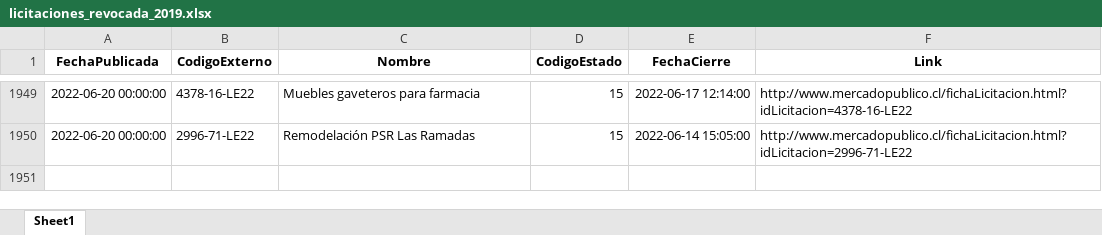
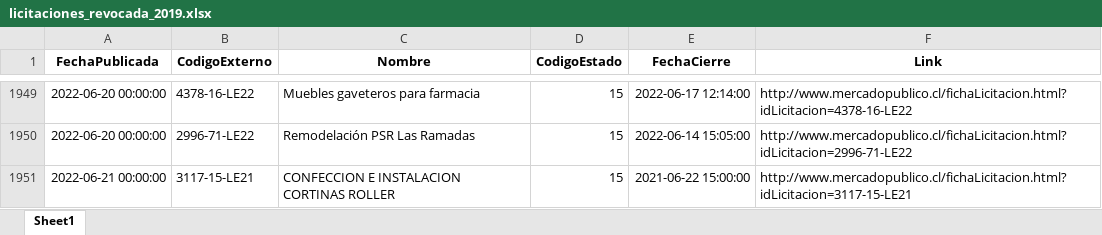
Before and after one commit to Sud-Austral/ACTION_LICITACION, an Excel workbook: licitaciones_revocada_2019.xlsx, sheet Sheet1, drawn as a sheet; only a part is shown, gaps mark what is left out; values as stored, in another font and other column widths than the file's, no borders; the diff names each change by its address in the sheet, - before the commit and + after, or states it on an @@ line.

```diff
--- a/licitaciones_revocada_2019.xlsx (sheet Sheet1)
+++ b/licitaciones_revocada_2019.xlsx (sheet Sheet1)
+row 1951: 2022-06-21 00:00:00 | 3117-15-LE21 | CONFECCION E INSTALACION CORTINAS ROLLER | 15 | 2021-06-22 15:00:00 | http://www.mercadopublico.cl/fichaLicitacion.html?idLicitacion=3117-15-LE21
```
Also changed, not shown: licitaciones_suspendida_2019.xlsx, 3 other files.
